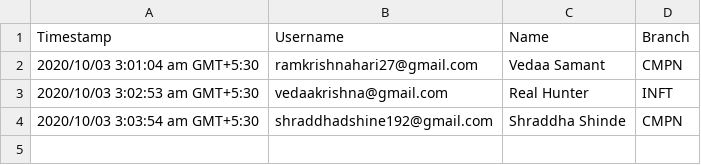
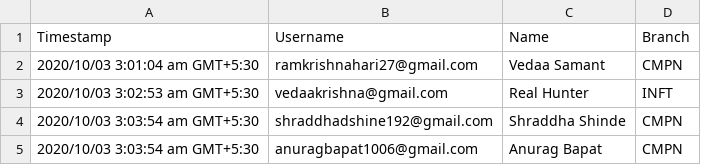
Before and after one commit to anuragbapat10/Python, a CSV file: Test.csv, drawn as a sheet; the diff names each change by its address in the sheet, - before the commit and + after, or states it on an @@ line.

```diff
--- a/Test.csv
+++ b/Test.csv
+row 5: 2020/10/03 3:03:54 am GMT+5:30 | anuragbapat1006@gmail.com | Anurag Bapat | CMPN
```
Also changed, not shown: 6 other files.
